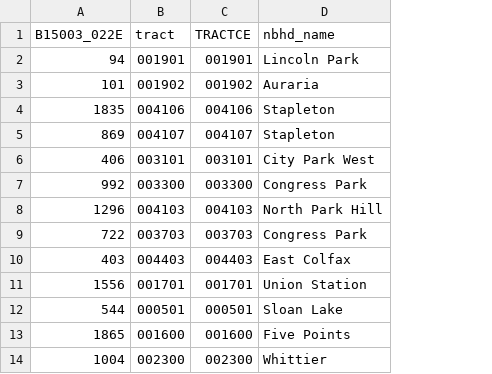
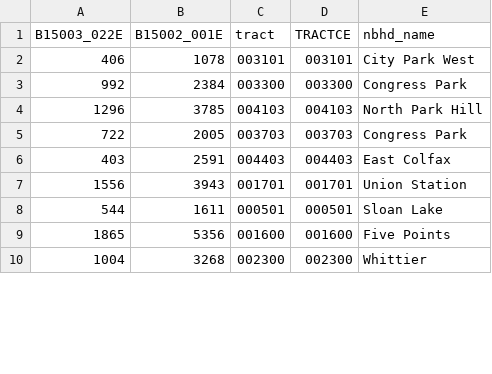
Before and after one commit to githamm/gentrification, a CSV file: acs/2012_education_joined.csv, drawn as a sheet; only a part is shown; removed rows and columns are numbered as before the commit, all else as after; the diff names each change by its address in the sheet, - before the commit and + after, or states it on an @@ line.

```diff
--- a/acs/2012_education_joined.csv
+++ b/acs/2012_education_joined.csv
+column B (B15002_001E), rows 2-10: 1078 | 2384 | 3785 | 2005 | 2591 | 3943 | 1611 | 5356 | 3268
-row 2: 94 | 001901 | 001901 | Lincoln Park
-row 3: 101 | 001902 | 001902 | Auraria
-row 4: 1835 | 004106 | 004106 | Stapleton
-row 5: 869 | 004107 | 004107 | Stapleton
```
Also changed, not shown: acs/2009_income_joined.csv, acs/2017_education_joined.csv, 10 other files.
